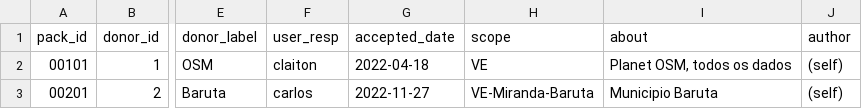
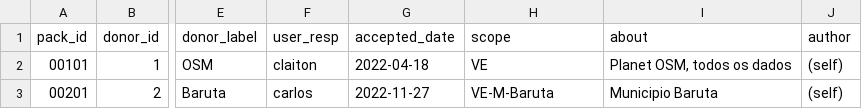
Before and after one commit to digital-guard/preserv-VE, a CSV file: data/donatedPack.csv, drawn as a sheet; only a part is shown, gaps mark what is left out; the diff names each change by its address in the sheet, - before the commit and + after, or states it on an @@ line.

Commit message:
Update donatedPack.csv

```diff
--- a/data/donatedPack.csv
+++ b/data/donatedPack.csv
-H3 (scope): VE-Miranda-Baruta
+H3 (scope): VE-M-Baruta
```
